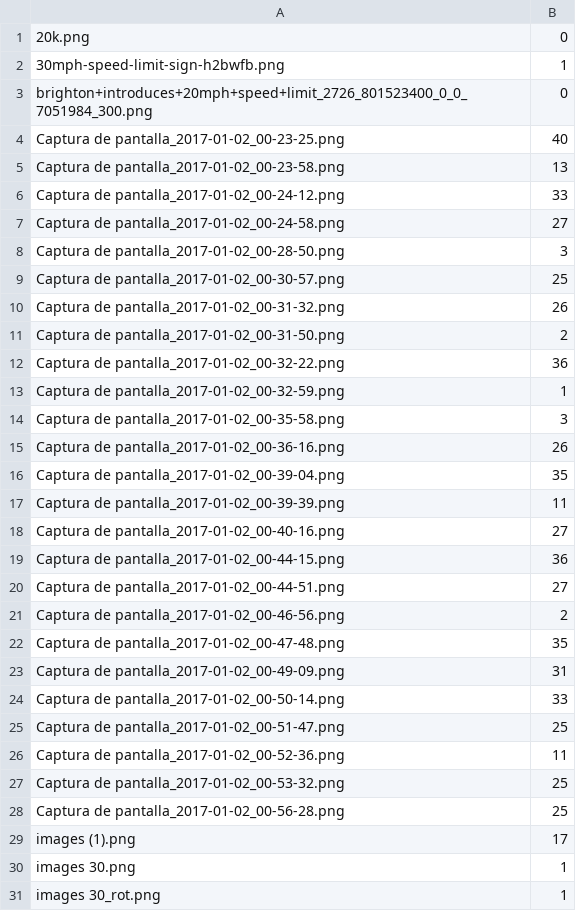
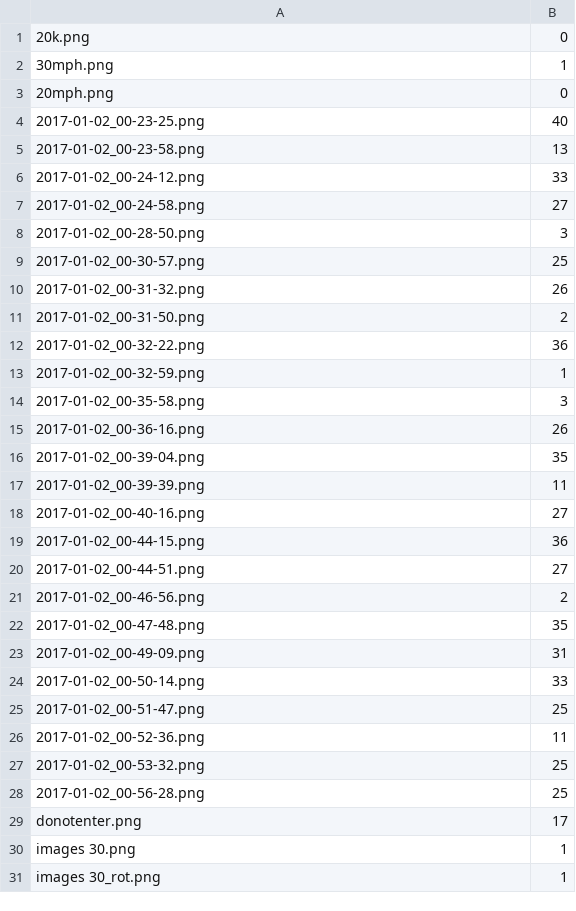
Before and after one commit to all3xfx/CarND-Traffic-Sign-Classifier-Project, a CSV file: my_data/my_data.csv, drawn as a sheet; only a part is shown; the diff covers the shown part only.

```diff
--- a/my_data/my_data.csv
+++ b/my_data/my_data.csv
@@ -1,30 +1,30 @@
 20k.png,0
-30mph-speed-limit-sign-h2bwfb.png,1
-brighton+introduces+20mph+speed+limit_2726_801523400_0_0_7051984_300.png,0
-Captura de pantalla_2017-01-02_00-23-25.png,40
-Captura de pantalla_2017-01-02_00-23-58.png,13
-Captura de pantalla_2017-01-02_00-24-12.png,33
-Captura de pantalla_2017-01-02_00-24-58.png,27
-Captura de pantalla_2017-01-02_00-28-50.png,3
-Captura de pantalla_2017-01-02_00-30-57.png,25
-Captura de pantalla_2017-01-02_00-31-32.png,26
-Captura de pantalla_2017-01-02_00-31-50.png,2
-Captura de pantalla_2017-01-02_00-32-22.png,36
-Captura de pantalla_2017-01-02_00-32-59.png,1
-Captura de pantalla_2017-01-02_00-35-58.png,3
-Captura de pantalla_2017-01-02_00-36-16.png,26
-Captura de pantalla_2017-01-02_00-39-04.png,35
-Captura de pantalla_2017-01-02_00-39-39.png,11
-Captura de pantalla_2017-01-02_00-40-16.png,27
-Captura de pantalla_2017-01-02_00-44-15.png,36
-Captura de pantalla_2017-01-02_00-44-51.png,27
-Captura de pantalla_2017-01-02_00-46-56.png,2
-Captura de pantalla_2017-01-02_00-47-48.png,35
-Captura de pantalla_2017-01-02_00-49-09.png,31
-Captura de pantalla_2017-01-02_00-50-14.png,33
-Captura de pantalla_2017-01-02_00-51-47.png,25
-Captura de pantalla_2017-01-02_00-52-36.png,11
-Captura de pantalla_2017-01-02_00-53-32.png,25
-Captura de pantalla_2017-01-02_00-56-28.png,25
-images (1).png,17
+30mph.png,1
+20mph.png,0
+2017-01-02_00-23-25.png,40
+2017-01-02_00-23-58.png,13
+2017-01-02_00-24-12.png,33
+2017-01-02_00-24-58.png,27
+2017-01-02_00-28-50.png,3
+2017-01-02_00-30-57.png,25
+2017-01-02_00-31-32.png,26
+2017-01-02_00-31-50.png,2
+2017-01-02_00-32-22.png,36
+2017-01-02_00-32-59.png,1
+2017-01-02_00-35-58.png,3
+2017-01-02_00-36-16.png,26
+2017-01-02_00-39-04.png,35
+2017-01-02_00-39-39.png,11
+2017-01-02_00-40-16.png,27
+2017-01-02_00-44-15.png,36
+2017-01-02_00-44-51.png,27
+2017-01-02_00-46-56.png,2
+2017-01-02_00-47-48.png,35
+2017-01-02_00-49-09.png,31
+2017-01-02_00-50-14.png,33
+2017-01-02_00-51-47.png,25
+2017-01-02_00-52-36.png,11
+2017-01-02_00-53-32.png,25
+2017-01-02_00-56-28.png,25
+donotenter.png,17
 images 30.png,1
```
Also changed, not shown: 1 edited cell elsewhere in this file, 5 other files.
